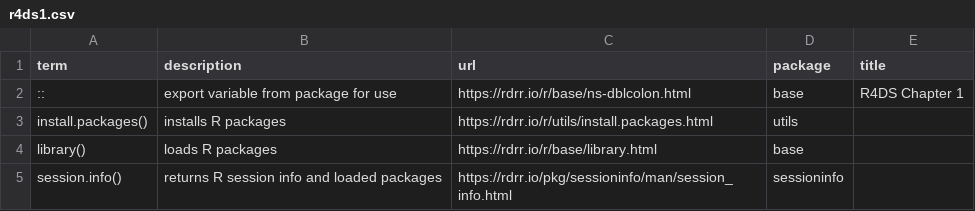
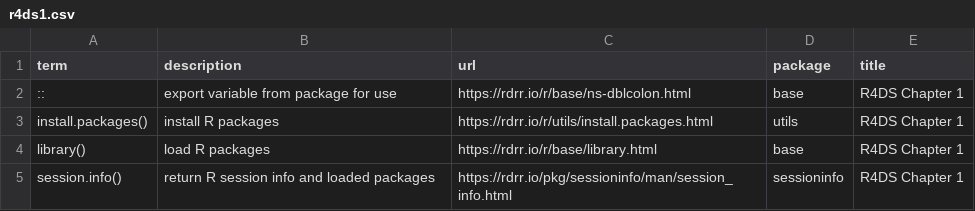
Before and after one commit to JeffreyRStevens/flashr_decks, a CSV file: decks/r4ds1.csv, drawn as a sheet; the diff names each change by its address in the sheet, - before the commit and + after, or states it on an @@ line.

```diff
--- a/decks/r4ds1.csv
+++ b/decks/r4ds1.csv
-B3 (description): installs R packages
+B3 (description): install R packages
-E3:E5 (title): (empty)
+E3:E5 (title): R4DS Chapter 1
-B4 (description): loads R packages
+B4 (description): load R packages
-B5 (description): returns R session info and loaded packages
+B5 (description): return R session info and loaded packages
```
Also changed, not shown: decks/r4ds3.csv, decks/r4ds5.csv, 20 other files.
